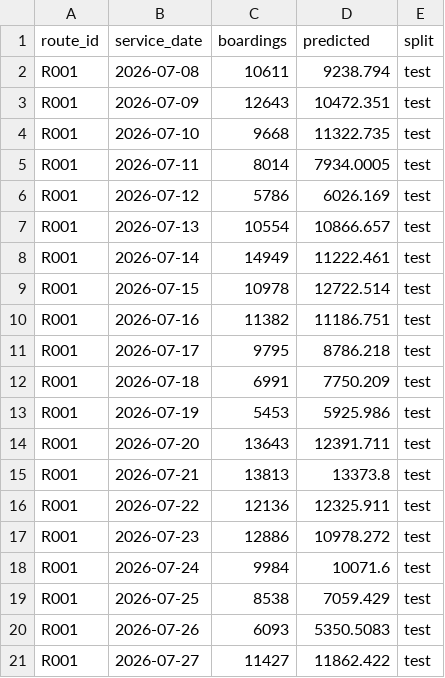
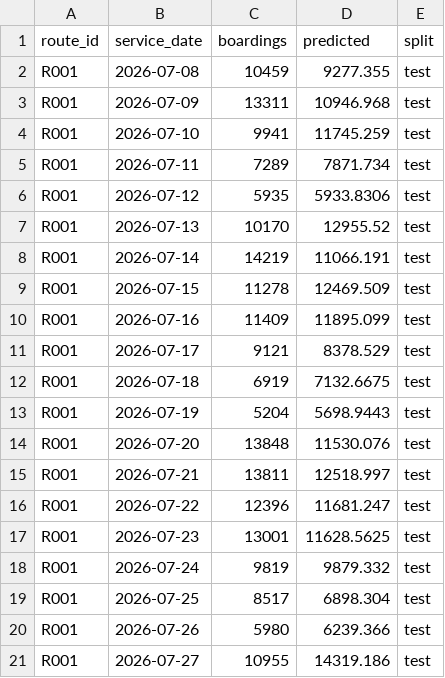
Before and after one commit to wisamahmed851/UrbanTransit, a CSV file: reports/python_sample_predictions/daily_boardings_best.csv, drawn as a sheet.

```diff
--- a/reports/python_sample_predictions/daily_boardings_best.csv
+++ b/reports/python_sample_predictions/daily_boardings_best.csv
@@ -1,21 +1,21 @@
 route_id,service_date,boardings,predicted,split
-R001,2026-07-08,10611,9238.794,test
-R001,2026-07-09,12643,10472.351,test
-R001,2026-07-10,9668,11322.735,test
-R001,2026-07-11,8014,7934.0005,test
-R001,2026-07-12,5786,6026.169,test
-R001,2026-07-13,10554,10866.657,test
-R001,2026-07-14,14949,11222.461,test
-R001,2026-07-15,10978,12722.514,test
-R001,2026-07-16,11382,11186.751,test
-R001,2026-07-17,9795,8786.218,test
-R001,2026-07-18,6991,7750.209,test
-R001,2026-07-19,5453,5925.986,test
-R001,2026-07-20,13643,12391.711,test
-R001,2026-07-21,13813,13373.8,test
-R001,2026-07-22,12136,12325.911,test
-R001,2026-07-23,12886,10978.272,test
-R001,2026-07-24,9984,10071.6,test
-R001,2026-07-25,8538,7059.429,test
-R001,2026-07-26,6093,5350.5083,test
-R001,2026-07-27,11427,11862.422,test
+R001,2026-07-08,10459,9277.355,test
+R001,2026-07-09,13311,10946.968,test
+R001,2026-07-10,9941,11745.259,test
+R001,2026-07-11,7289,7871.734,test
+R001,2026-07-12,5935,5933.8306,test
+R001,2026-07-13,10170,12955.52,test
+R001,2026-07-14,14219,11066.191,test
+R001,2026-07-15,11278,12469.509,test
+R001,2026-07-16,11409,11895.099,test
+R001,2026-07-17,9121,8378.529,test
+R001,2026-07-18,6919,7132.6675,test
+R001,2026-07-19,5204,5698.9443,test
+R001,2026-07-20,13848,11530.076,test
+R001,2026-07-21,13811,12518.997,test
+R001,2026-07-22,12396,11681.247,test
+R001,2026-07-23,13001,11628.5625,test
+R001,2026-07-24,9819,9879.332,test
+R001,2026-07-25,8517,6898.304,test
+R001,2026-07-26,5980,6239.366,test
+R001,2026-07-27,10955,14319.186,test
```
Also changed, not shown: reports/python_sample_predictions/crowding_flag_v1_best.csv, reports/python_sample_predictions/delay_severity_v1_best.csv, 51 other files.
